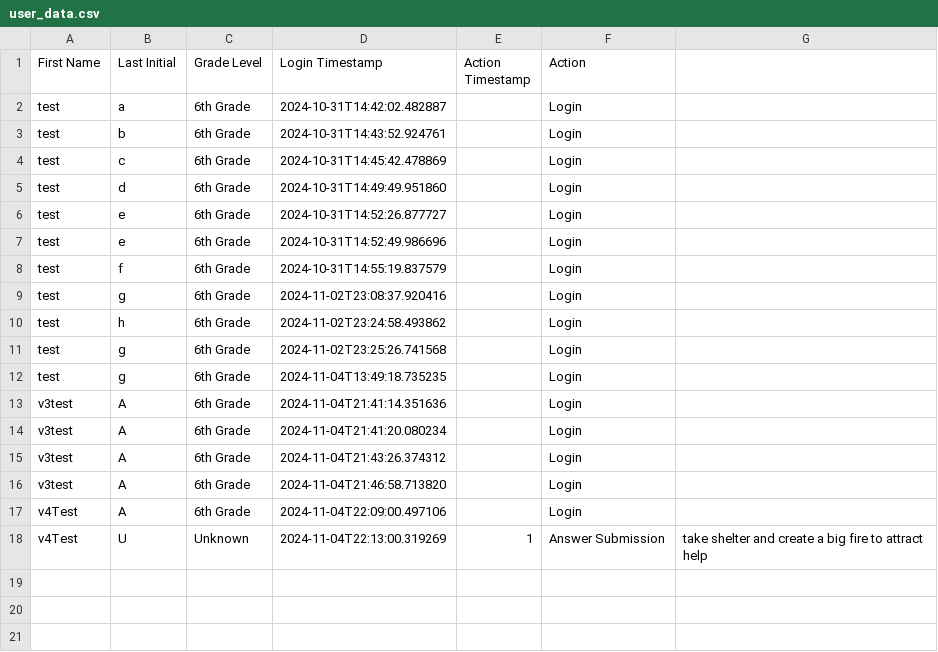
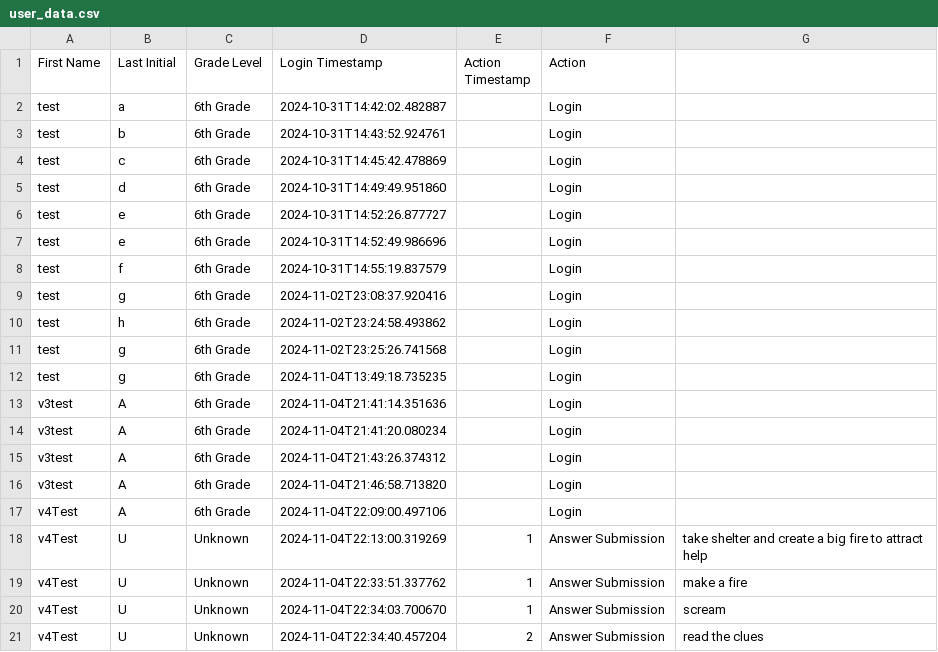
Before and after one commit to CyberPenguinAlpha/flask_game, a CSV file: user_data.csv, drawn as a sheet; the diff names each change by its address in the sheet, - before the commit and + after, or states it on an @@ line.

```diff
--- a/user_data.csv
+++ b/user_data.csv
+row 19: v4Test | U | Unknown | 2024-11-04T22:33:51.337762 | 1 | Answer Submission | make a fire
+row 20: v4Test | U | Unknown | 2024-11-04T22:34:03.700670 | 1 | Answer Submission | scream
+row 21: v4Test | U | Unknown | 2024-11-04T22:34:40.457204 | 2 | Answer Submission | read the clues
```
Also changed, not shown: 2 other files.
